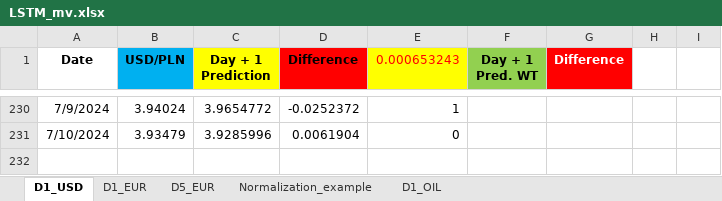
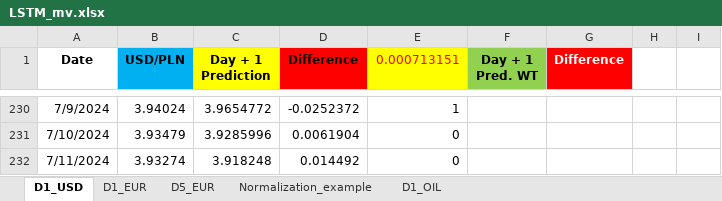
Before and after one commit to Mike7205/comm10, an Excel workbook: LSTM_mv.xlsx, sheet D1_USD, drawn as a sheet; only a part is shown, gaps mark what is left out; values as stored, in another font and other column widths than the file's, no borders; charts and pictures not drawn; the diff names each change by its address in the sheet, - before the commit and + after, or states it on an @@ line.

```diff
--- a/LSTM_mv.xlsx (sheet D1_USD)
+++ b/LSTM_mv.xlsx (sheet D1_USD)
-E1: 0.000653243
+E1: 0.000713151
+row 232: 7/11/2024 | 3.93274 | 3.918248 | 0.014492 | 0
```
Also changed, not shown: sheet D1_EUR, sheet D5_EUR.
